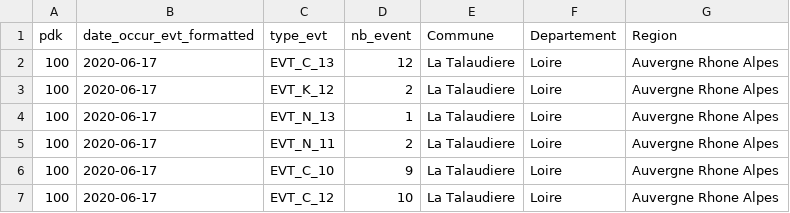
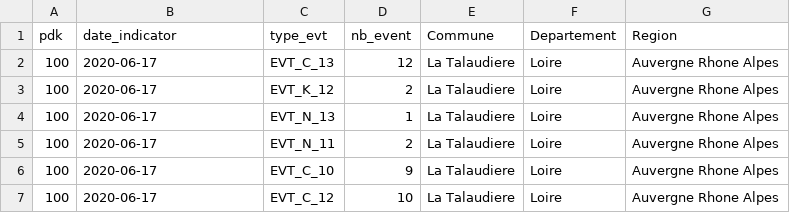
Before and after one commit to Eazyed/NoSQL2_DE2, a CSV file: Prototype_SparkSQL/data/resultat.csv, drawn as a sheet; only a part is shown.

Commit message:
Table de consolidation indicateurs

```diff
--- a/Prototype_SparkSQL/data/resultat.csv
+++ b/Prototype_SparkSQL/data/resultat.csv
@@ -1,2 +1,2 @@
-pdk,date_occur_evt_formatted,type_evt,nb_event,Commune,Departement,Region
+pdk,date_indicator,type_evt,nb_event,Commune,Departement,Region
 100,2020-06-17,EVT_C_13,12,La Talaudiere,Loire,Auvergne Rhone Alpes
```
Also changed, not shown: 2 other files.
